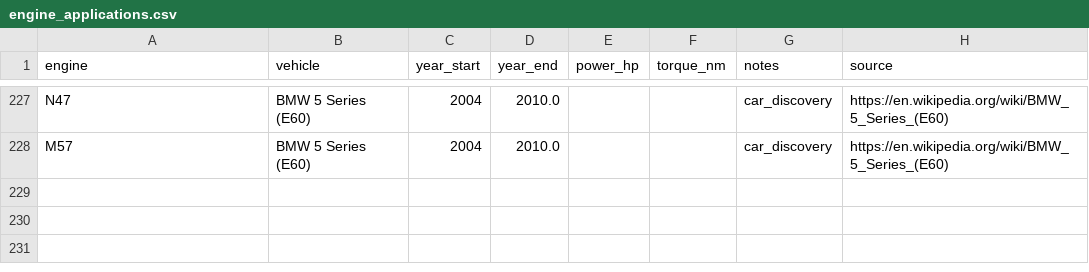
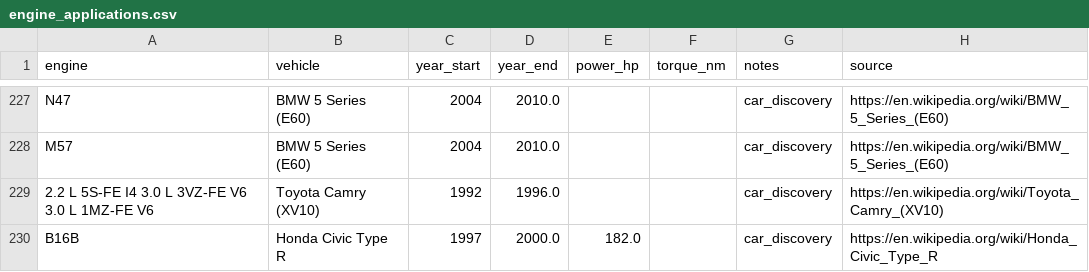
Before and after one commit to steviehp/aveltura, a CSV file: engine_applications.csv, drawn as a sheet; only a part is shown, gaps mark what is left out; the diff names each change by its address in the sheet, - before the commit and + after, or states it on an @@ line.

```diff
--- a/engine_applications.csv
+++ b/engine_applications.csv
+row 229: 2.2 L 5S-FE I4 3.0 L 3VZ-FE V6 3.0 L 1MZ-FE V6 | Toyota Camry (XV10) | 1992 | 1996.0 |  |  | car_discovery | https://en.wikipedia.org/wiki/Toyota_Camry_(XV10)
+row 230: B16B | Honda Civic Type R | 1997 | 2000.0 | 182.0 |  | car_discovery | https://en.wikipedia.org/wiki/Honda_Civic_Type_R
```
Also changed, not shown: exports/export_engine_specs.csv, exports/export_summary.csv, 21 other files.
